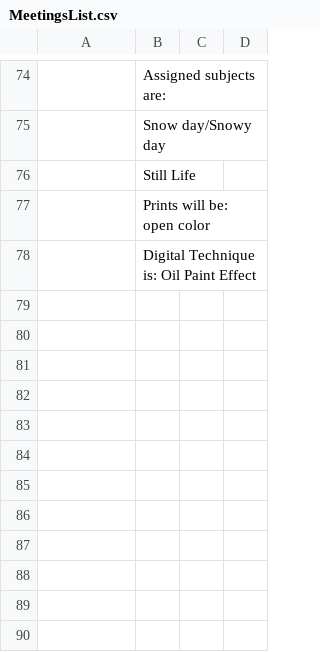
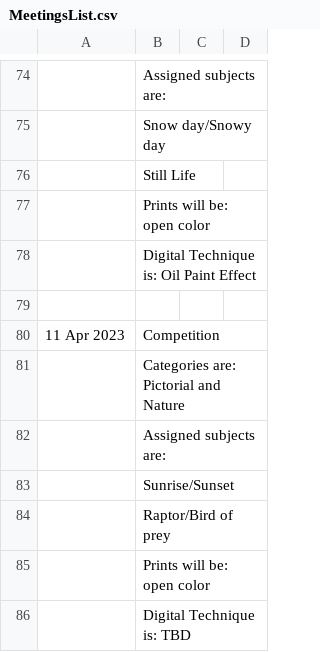
Before and after one commit to RayWallacePhotos/necc, a CSV file: MeetingsList.csv, drawn as a sheet; only a part is shown, gaps mark what is left out.

Commit message:
Apr

```diff
--- a/MeetingsList.csv
+++ b/MeetingsList.csv
@@ -90 +90,9 @@
 , Digital Technique is: Oil Paint Effect
+,,
+11 Apr 2023, Competition
+, Categories are: Pictorial and Nature
+, Assigned subjects are:
+, "Sunrise/Sunset"
+, "Raptor/Bird of prey"
+, Prints will be: open color
+, Digital Technique is: TBD
```
